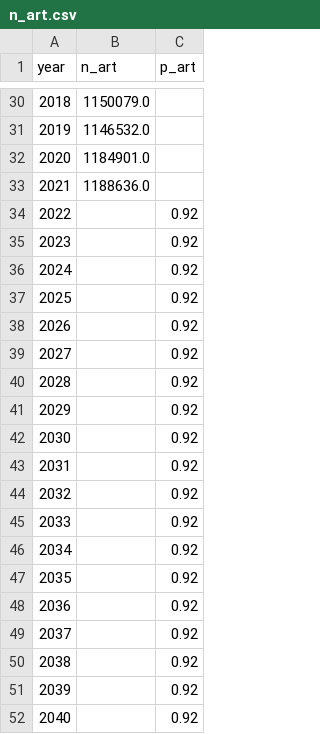
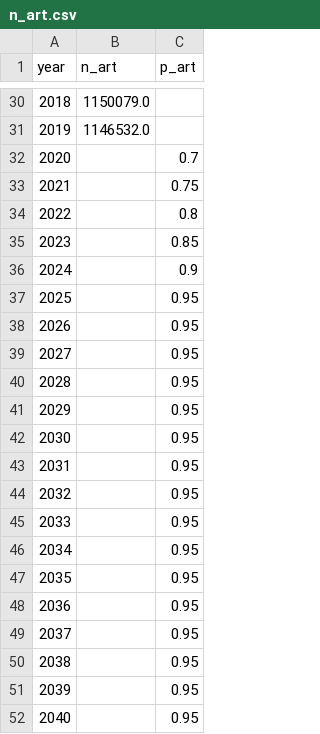
Before and after one commit to robynstuart/hivsim_zim, a CSV file: data/n_art.csv, drawn as a sheet; only a part is shown, gaps mark what is left out.

```diff
--- a/data/n_art.csv
+++ b/data/n_art.csv
@@ -31,22 +31,22 @@ year,n_art,p_art
 2019,1146532.0,
-2020,1184901.0,
-2021,1188636.0,
-2022,,0.92
-2023,,0.92
-2024,,0.92
-2025,,0.92
-2026,,0.92
-2027,,0.92
-2028,,0.92
-2029,,0.92
-2030,,0.92
-2031,,0.92
-2032,,0.92
-2033,,0.92
-2034,,0.92
-2035,,0.92
-2036,,0.92
-2037,,0.92
-2038,,0.92
-2039,,0.92
-2040,,0.92
+2020,,0.7
+2021,,0.75
+2022,,0.8
+2023,,0.85
+2024,,0.9
+2025,,0.95
+2026,,0.95
+2027,,0.95
+2028,,0.95
+2029,,0.95
+2030,,0.95
+2031,,0.95
+2032,,0.95
+2033,,0.95
+2034,,0.95
+2035,,0.95
+2036,,0.95
+2037,,0.95
+2038,,0.95
+2039,,0.95
+2040,,0.95
```
Also changed, not shown: 10 other files.
